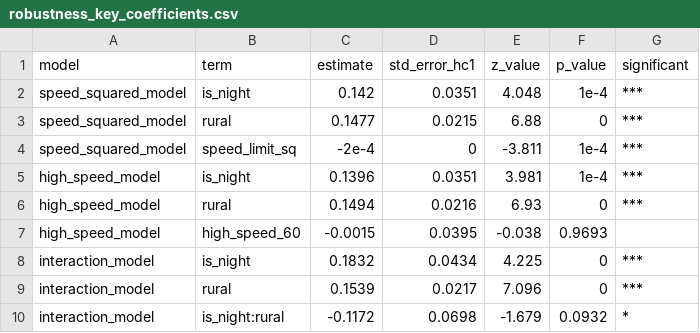
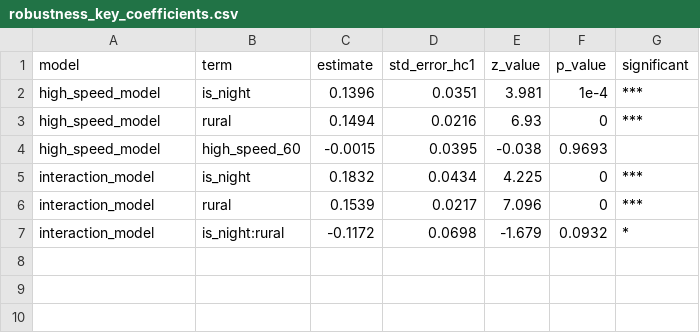
Before and after one commit to Anna194341/road-safety-analysis, a CSV file: regression/outputs/tables/robustness_key_coefficients.csv, drawn as a sheet; the diff names each change by its address in the sheet, - before the commit and + after, or states it on an @@ line.

```diff
--- a/regression/outputs/tables/robustness_key_coefficients.csv
+++ b/regression/outputs/tables/robustness_key_coefficients.csv
-row 2: speed_squared_model | is_night | 0.142 | 0.0351 | 4.048 | 1e-4 | ***
-row 3: speed_squared_model | rural | 0.1477 | 0.0215 | 6.88 | 0 | ***
-row 4: speed_squared_model | speed_limit_sq | -2e-4 | 0 | -3.811 | 1e-4 | ***
```
Also changed, not shown: 4 other files.
